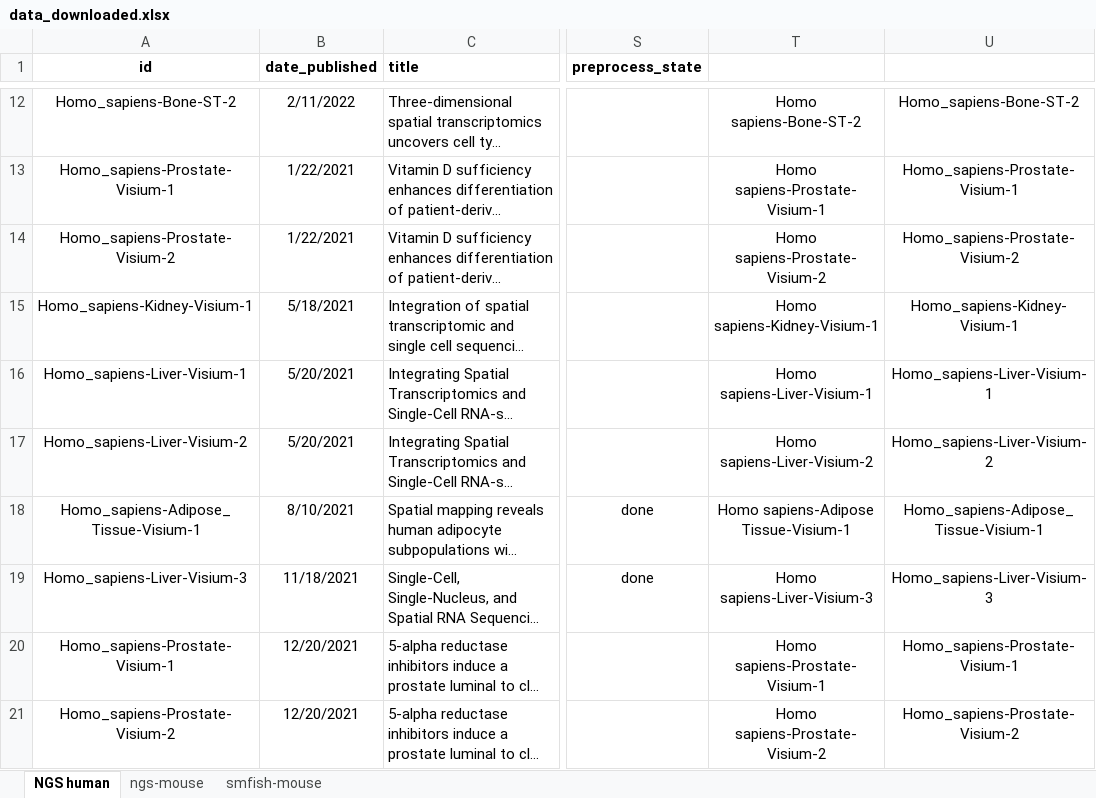
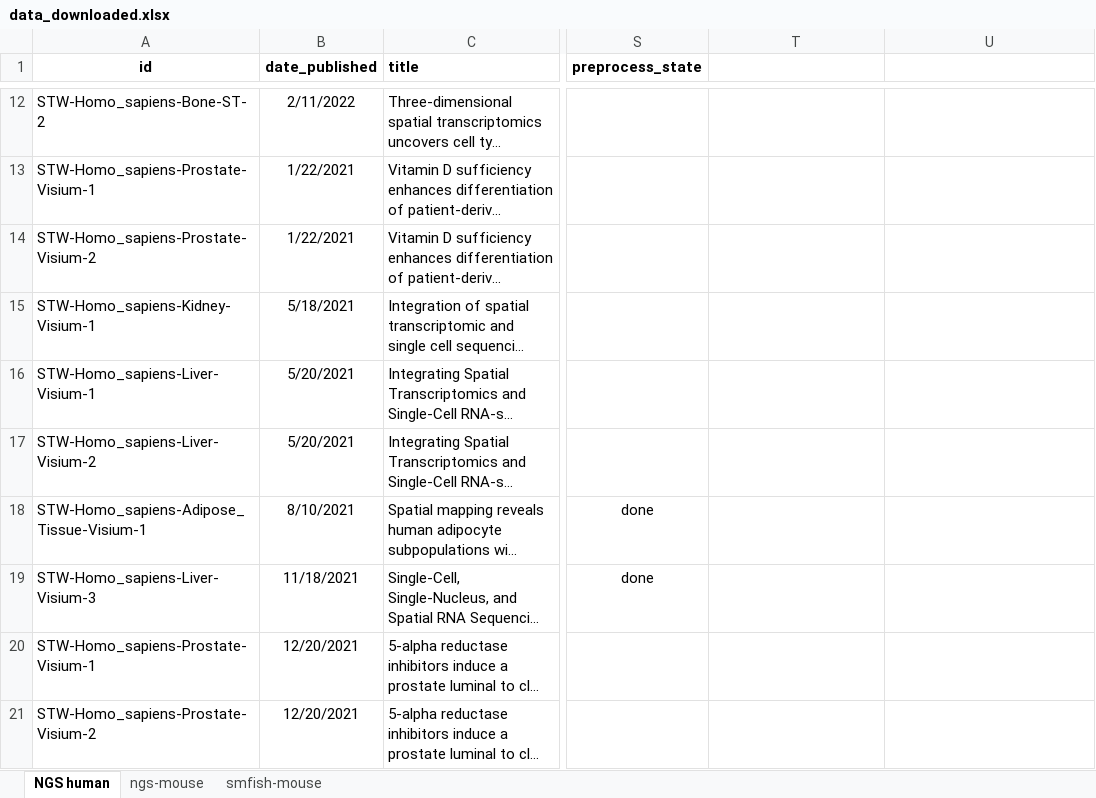
Before and after one commit to Chunfu-Shawn/STellaris-Test, an Excel workbook: public/files/data_downloaded.xlsx, sheet NGS human, drawn as a sheet; only a part is shown, gaps mark what is left out; long unchanged cells end in …; values as stored, in another font and other column widths than the file's, no borders; the diff covers the shown part only; the diff names each change by its address in the sheet, - before the commit and + after, or states it on an @@ line.

```diff
--- a/public/files/data_downloaded.xlsx (sheet NGS human)
+++ b/public/files/data_downloaded.xlsx (sheet NGS human)
-A12:A21 alignment: center
+A12:A21 alignment: left
-A12 (id): Homo_sapiens-Bone-ST-2
+A12 (id): STW-Homo_sapiens-Bone-ST-2
-T12: Homo sapiens-Bone-ST-2
+T12: (empty)
-U12: Homo_sapiens-Bone-ST-2
+U12: (empty)
-A13 (id): Homo_sapiens-Prostate-Visium-1
+A13 (id): STW-Homo_sapiens-Prostate-Visium-1
-T13: Homo sapiens-Prostate-Visium-1
+T13: (empty)
-U13: Homo_sapiens-Prostate-Visium-1
+U13: (empty)
-A14 (id): Homo_sapiens-Prostate-Visium-2
+A14 (id): STW-Homo_sapiens-Prostate-Visium-2
-T14: Homo sapiens-Prostate-Visium-2
+T14: (empty)
-U14: Homo_sapiens-Prostate-Visium-2
+U14: (empty)
-A15 (id): Homo_sapiens-Kidney-Visium-1
+A15 (id): STW-Homo_sapiens-Kidney-Visium-1
-T15: Homo sapiens-Kidney-Visium-1
+T15: (empty)
-U15: Homo_sapiens-Kidney-Visium-1
+U15: (empty)
-A16 (id): Homo_sapiens-Liver-Visium-1
+A16 (id): STW-Homo_sapiens-Liver-Visium-1
-T16: Homo sapiens-Liver-Visium-1
+T16: (empty)
-U16: Homo_sapiens-Liver-Visium-1
+U16: (empty)
-A17 (id): Homo_sapiens-Liver-Visium-2
+A17 (id): STW-Homo_sapiens-Liver-Visium-2
-T17: Homo sapiens-Liver-Visium-2
+T17: (empty)
-U17: Homo_sapiens-Liver-Visium-2
+U17: (empty)
-A18 (id): Homo_sapiens-Adipose_Tissue-Visium-1
+A18 (id): STW-Homo_sapiens-Adipose_Tissue-Visium-1
-T18: Homo sapiens-Adipose Tissue-Visium-1
+T18: (empty)
-U18: Homo_sapiens-Adipose_Tissue-Visium-1
+U18: (empty)
-A19 (id): Homo_sapiens-Liver-Visium-3
+A19 (id): STW-Homo_sapiens-Liver-Visium-3
-T19: Homo sapiens-Liver-Visium-3
+T19: (empty)
-U19: Homo_sapiens-Liver-Visium-3
+U19: (empty)
-A20 (id): Homo_sapiens-Prostate-Visium-1
+A20 (id): STW-Homo_sapiens-Prostate-Visium-1
-T20: Homo sapiens-Prostate-Visium-1
+T20: (empty)
-U20: Homo_sapiens-Prostate-Visium-1
+U20: (empty)
-A21 (id): Homo_sapiens-Prostate-Visium-2
+A21 (id): STW-Homo_sapiens-Prostate-Visium-2
-T21: Homo sapiens-Prostate-Visium-2
+T21: (empty)
-U21: Homo_sapiens-Prostate-Visium-2
+U21: (empty)
```
Also changed, not shown: 51 edited cells and cell formats elsewhere in this sheet, sheet ngs-mouse, sheet smfish-mouse, 14 other files.
